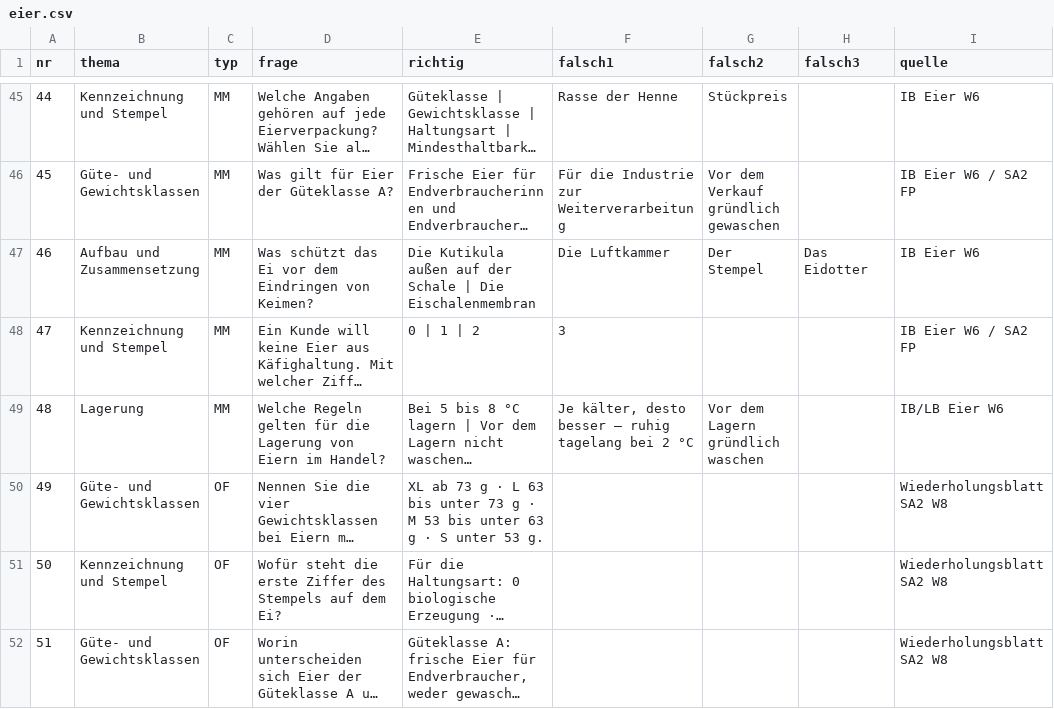
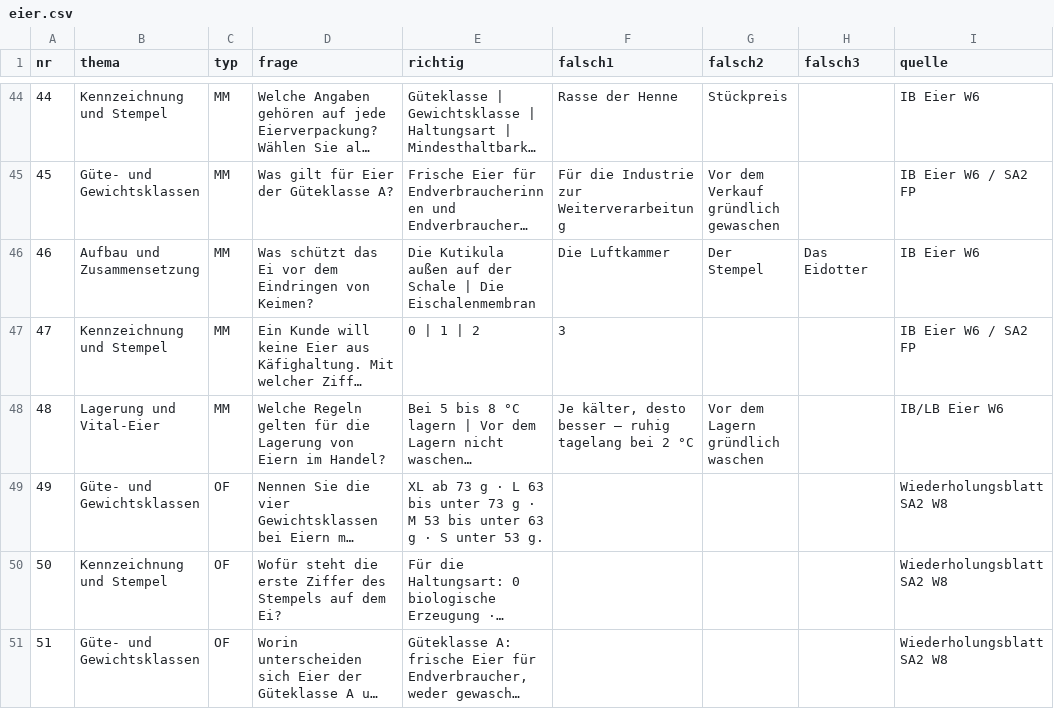
Before and after one commit to benediktknotzer-jpg/lbs-unterrichtstools, a CSV file: daten/eier.csv, drawn as a sheet; only a part is shown, gaps mark what is left out; long unchanged cells end in …; addresses are those after the commit; the diff covers the shown part only; the diff names each change by its address in the sheet, - before the commit and + after, or states it on an @@ line.

```diff
--- a/daten/eier.csv
+++ b/daten/eier.csv
-B48 (thema): Lagerung
+B48 (thema): Lagerung und Vital-Eier
```
Also changed, not shown: 10 added rows, 1 removed row and 8 edited cells elsewhere in this file, 3 other files.
